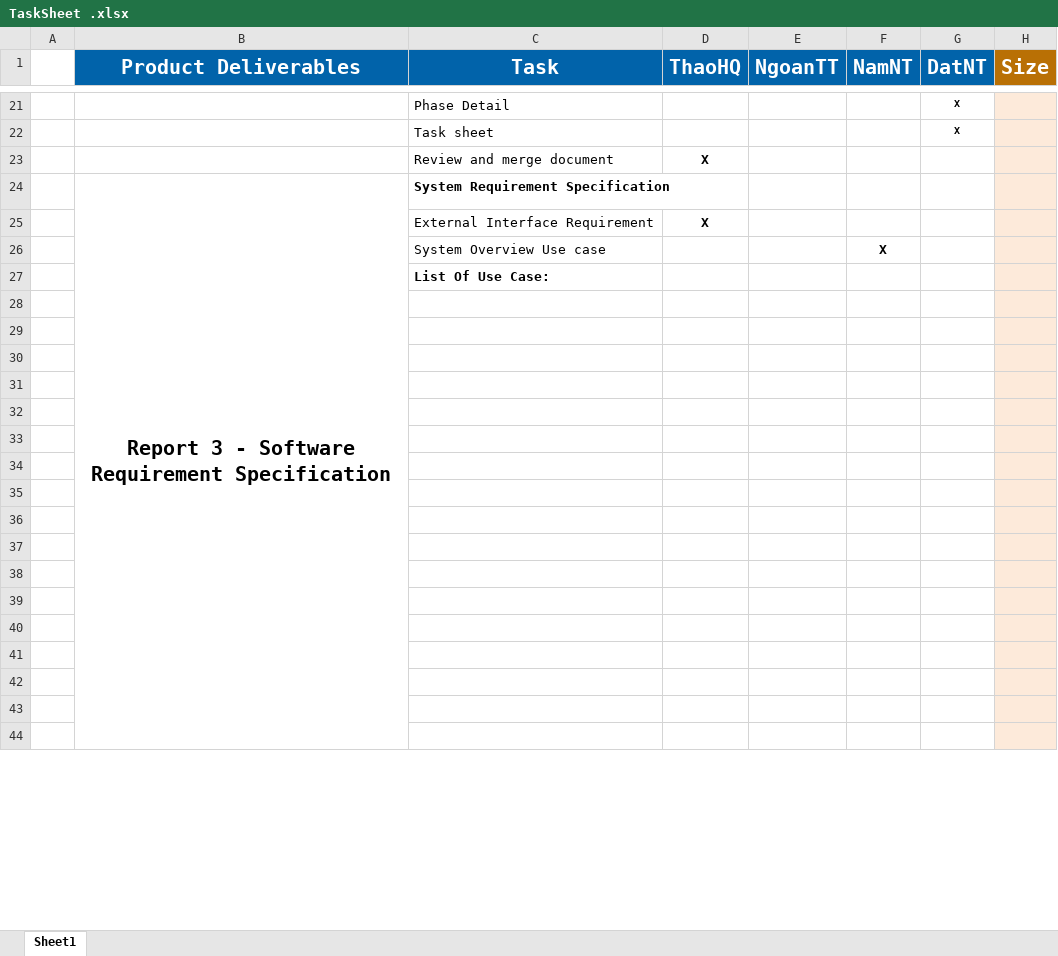
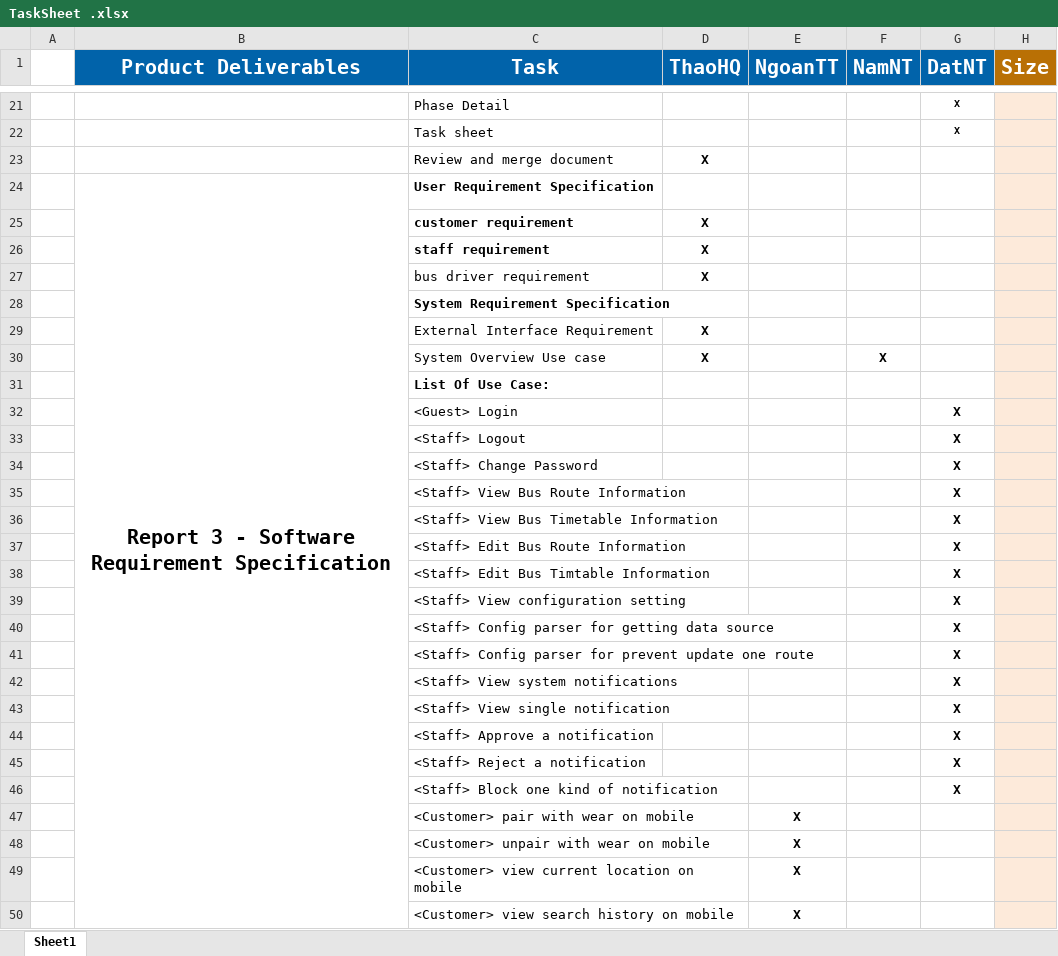
Before and after one commit to hqt/street-router, an Excel workbook: Team/Task Sheet/TaskSheet .xlsx, sheet Sheet1, drawn as a sheet; only a part is shown, gaps mark what is left out; values as stored, in another font and other column widths than the file's, no borders; addresses are those after the commit; the diff covers the shown part only; the diff names each change by its address in the sheet, - before the commit and + after, or states it on an @@ line.

Commit message:
update task sheet for report 3

```diff
--- a/Team/Task Sheet/TaskSheet .xlsx (sheet Sheet1)
+++ b/Team/Task Sheet/TaskSheet .xlsx (sheet Sheet1)
-C24 (Task): System Requirement Specification
+C24 (Task): User Requirement Specification
+row 25:  |  | customer requirement | X
+row 26:  |  | staff requirement | X
+row 27:  |  | bus driver requirement | X
+row 28:  |  | System Requirement Specification
-D30 (ThaoHQ): (empty)
+D30 (ThaoHQ): X
-row 32: (empty)
+row 32:  |  | <Guest> Login |  |  |  | X
-row 33: (empty)
+row 33:  |  | <Staff> Logout |  |  |  | X
-row 34: (empty)
+row 34:  |  | <Staff> Change Password |  |  |  | X
-row 35: (empty)
+row 35:  |  | <Staff> View Bus Route Information |  |  |  | X
-row 36: (empty)
+row 36:  |  | <Staff> View Bus Timetable Information |  |  |  | X
-row 37: (empty)
+row 37:  |  | <Staff> Edit Bus Route Information |  |  |  | X
-row 38: (empty)
+row 38:  |  | <Staff> Edit Bus Timtable Information |  |  |  | X
-row 39: (empty)
+row 39:  |  | <Staff> View configuration setting |  |  |  | X
-row 40: (empty)
+row 40:  |  | <Staff> Config parser for getting data source |  |  |  | X
-row 41: (empty)
+row 41:  |  | <Staff> Config parser for prevent update one route |  |  |  | X
-row 42: (empty)
+row 42:  |  | <Staff> View system notifications |  |  |  | X
-row 43: (empty)
+row 43:  |  | <Staff> View single notification |  |  |  | X
-row 44: (empty)
+row 44:  |  | <Staff> Approve a notification |  |  |  | X
-row 45: (empty)
+row 45:  |  | <Staff> Reject a notification |  |  |  | X
-row 46: (empty)
+row 46:  |  | <Staff> Block one kind of notification |  |  |  | X
-row 47: (empty)
+row 47:  |  | <Customer> pair with wear on mobile |  | X
-row 48: (empty)
+row 48:  |  | <Customer> unpair with wear on mobile |  | X
+row 49:  |  | <Customer> view current location on mobile |  | X
+row 50:  |  | <Customer> view search history on mobile |  | X
```
Also changed, not shown: 16 added rows, 7 removed rows and cell formats elsewhere in this sheet.
